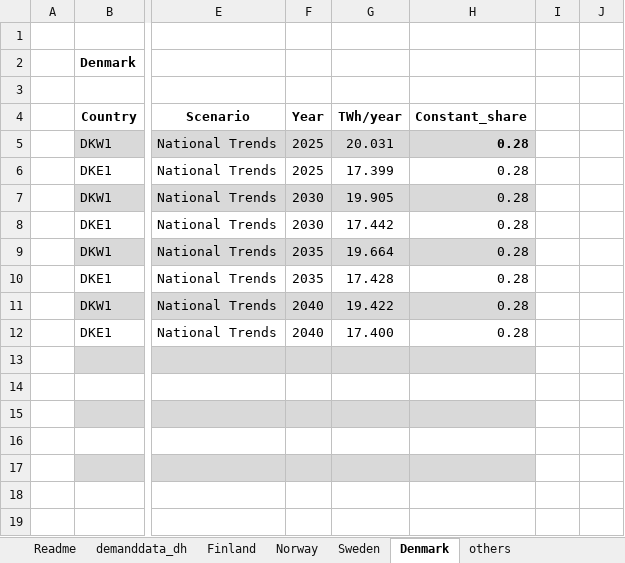
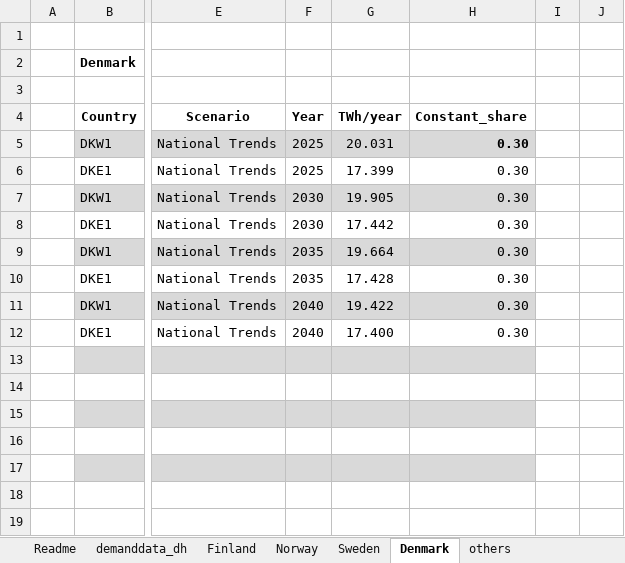
Before and after one commit to vttresearch/north_european_model, an Excel workbook: src_files/data_files/demanddata_DH_own_projection.xlsx, sheet Denmark, drawn as a sheet; only a part is shown, gaps mark what is left out; values as stored, in another font and other column widths than the file's, no borders; charts and pictures not drawn; the diff names each change by its address in the sheet, - before the commit and + after, or states it on an @@ line.

```diff
--- a/src_files/data_files/demanddata_DH_own_projection.xlsx (sheet Denmark)
+++ b/src_files/data_files/demanddata_DH_own_projection.xlsx (sheet Denmark)
-H5:H12 (Constant_share): 0.28
+H5:H12 (Constant_share): 0.30
```
Also changed, not shown: sheet demanddata_dh, sheet Finland, sheet others, sheet Sweden, sheet Norway, src_files/data_files/transferdata_additional1.xlsx, src_files/data_files/transferdata_dheat.xlsx, 52 other files.
